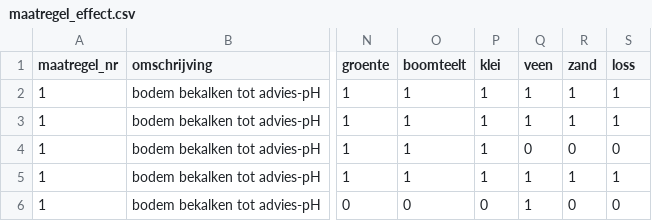
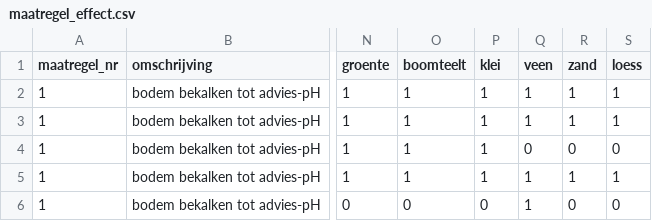
Before and after one commit to AgroCares/Open-Bodem-Index-Calculator, a CSV file: DEV/data/maatregel_effect.csv, drawn as a sheet; only a part is shown, gaps mark what is left out; the diff names each change by its address in the sheet, - before the commit and + after, or states it on an @@ line.

```diff
--- a/DEV/data/maatregel_effect.csv
+++ b/DEV/data/maatregel_effect.csv
-S1: loss
+S1: loess
```
Also changed, not shown: DEV/data/maatregel_effect_bkp.csv, 3 other files.
